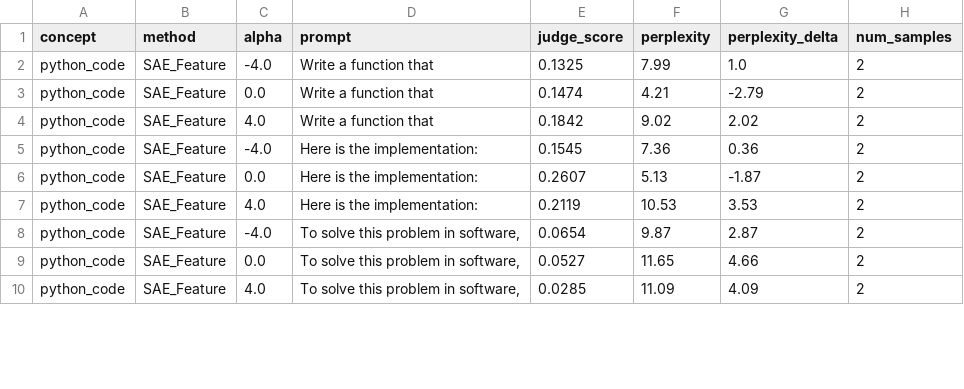
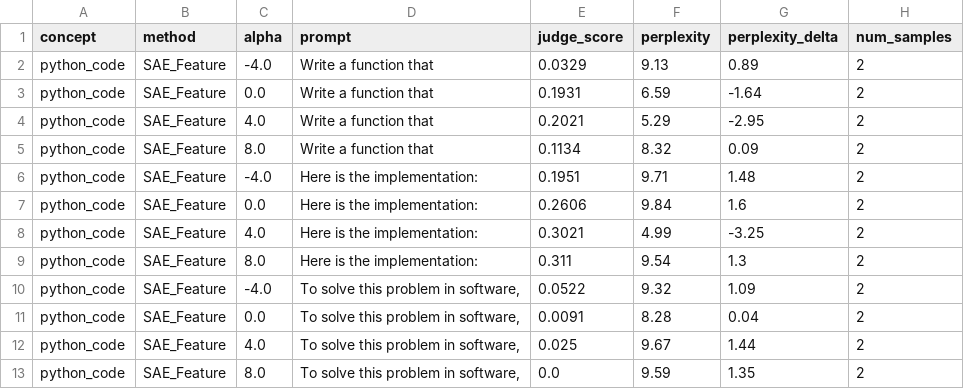
Before and after one commit to 27Kushal/sae-concept-steering, a CSV file: results/evaluation_metrics.csv, drawn as a sheet; only a part is shown; the diff covers the shown part only.

```diff
--- a/results/evaluation_metrics.csv
+++ b/results/evaluation_metrics.csv
@@ -1,10 +1,13 @@
 concept,method,alpha,prompt,judge_score,perplexity,perplexity_delta,num_samples
-python_code,SAE_Feature,-4.0,Write a function that,0.1325,7.99,1.0,2
-python_code,SAE_Feature,0.0,Write a function that,0.1474,4.21,-2.79,2
-python_code,SAE_Feature,4.0,Write a function that,0.1842,9.02,2.02,2
-python_code,SAE_Feature,-4.0,Here is the implementation:,0.1545,7.36,0.36,2
-python_code,SAE_Feature,0.0,Here is the implementation:,0.2607,5.13,-1.87,2
-python_code,SAE_Feature,4.0,Here is the implementation:,0.2119,10.53,3.53,2
-python_code,SAE_Feature,-4.0,"To solve this problem in software,",0.0654,9.87,2.87,2
-python_code,SAE_Feature,0.0,"To solve this problem in software,",0.0527,11.65,4.66,2
-python_code,SAE_Feature,4.0,"To solve this problem in software,",0.0285,11.09,4.09,2
+python_code,SAE_Feature,-4.0,Write a function that,0.0329,9.13,0.89,2
+python_code,SAE_Feature,0.0,Write a function that,0.1931,6.59,-1.64,2
+python_code,SAE_Feature,4.0,Write a function that,0.2021,5.29,-2.95,2
+python_code,SAE_Feature,8.0,Write a function that,0.1134,8.32,0.09,2
+python_code,SAE_Feature,-4.0,Here is the implementation:,0.1951,9.71,1.48,2
+python_code,SAE_Feature,0.0,Here is the implementation:,0.2606,9.84,1.6,2
+python_code,SAE_Feature,4.0,Here is the implementation:,0.3021,4.99,-3.25,2
+python_code,SAE_Feature,8.0,Here is the implementation:,0.311,9.54,1.3,2
+python_code,SAE_Feature,-4.0,"To solve this problem in software,",0.0522,9.32,1.09,2
+python_code,SAE_Feature,0.0,"To solve this problem in software,",0.0091,8.28,0.04,2
+python_code,SAE_Feature,4.0,"To solve this problem in software,",0.025,9.67,1.44,2
+python_code,SAE_Feature,8.0,"To solve this problem in software,",0.0,9.59,1.35,2
```
Also changed, not shown: 3 added rows and 27 edited cells elsewhere in this file, results/evaluation_metrics_summary.csv, 3 other files.
